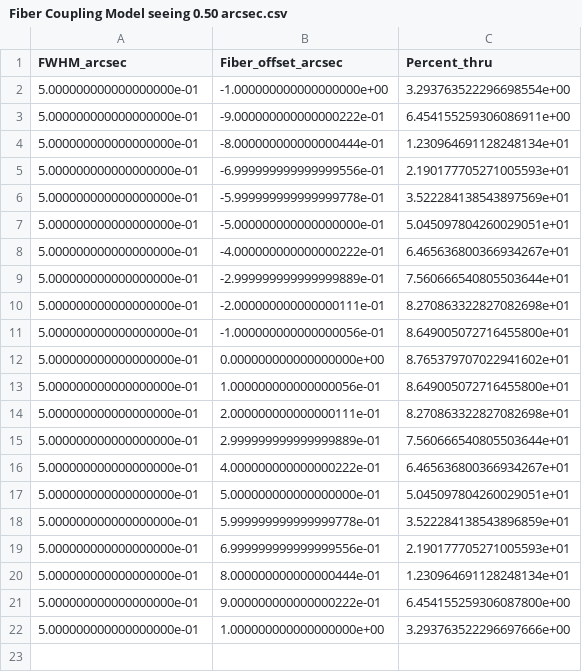
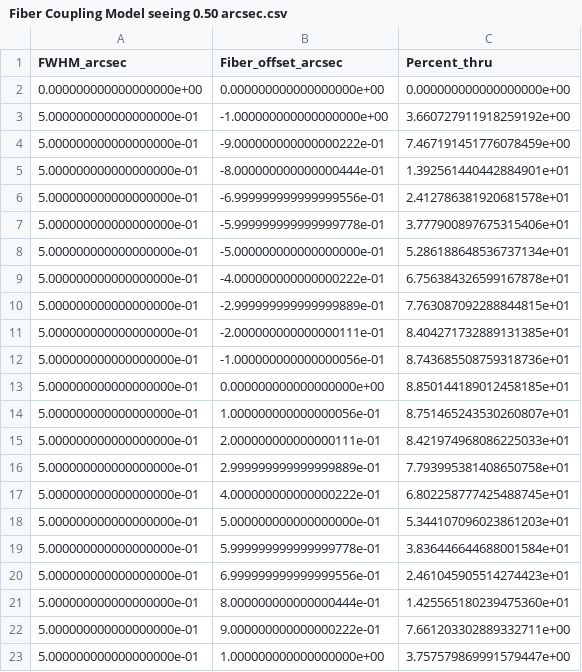
Before and after one commit to KeckObservatory/KPFTranslator, a CSV file: kpf/analysis/Fiber Coupling Model seeing 0.50 arcsec.csv, drawn as a sheet.

Commit message:
Update models

```diff
--- a/kpf/analysis/Fiber Coupling Model seeing 0.50 arcsec.csv
+++ b/kpf/analysis/Fiber Coupling Model seeing 0.50 arcsec.csv
@@ -1,22 +1,23 @@
 FWHM_arcsec,Fiber_offset_arcsec,Percent_thru
-5.000000000000000000e-01,-1.000000000000000000e+00,3.293763522296698554e+00
-5.000000000000000000e-01,-9.000000000000000222e-01,6.454155259306086911e+00
-5.000000000000000000e-01,-8.000000000000000444e-01,1.230964691128248134e+01
-5.000000000000000000e-01,-6.999999999999999556e-01,2.190177705271005593e+01
-5.000000000000000000e-01,-5.999999999999999778e-01,3.522284138543897569e+01
-5.000000000000000000e-01,-5.000000000000000000e-01,5.045097804260029051e+01
-5.000000000000000000e-01,-4.000000000000000222e-01,6.465636800366934267e+01
-5.000000000000000000e-01,-2.999999999999999889e-01,7.560666540805503644e+01
-5.000000000000000000e-01,-2.000000000000000111e-01,8.270863322827082698e+01
-5.000000000000000000e-01,-1.000000000000000056e-01,8.649005072716455800e+01
-5.000000000000000000e-01,0.000000000000000000e+00,8.765379707022941602e+01
-5.000000000000000000e-01,1.000000000000000056e-01,8.649005072716455800e+01
-5.000000000000000000e-01,2.000000000000000111e-01,8.270863322827082698e+01
-5.000000000000000000e-01,2.999999999999999889e-01,7.560666540805503644e+01
-5.000000000000000000e-01,4.000000000000000222e-01,6.465636800366934267e+01
-5.000000000000000000e-01,5.000000000000000000e-01,5.045097804260029051e+01
-5.000000000000000000e-01,5.999999999999999778e-01,3.522284138543896859e+01
-5.000000000000000000e-01,6.999999999999999556e-01,2.190177705271005593e+01
-5.000000000000000000e-01,8.000000000000000444e-01,1.230964691128248134e+01
-5.000000000000000000e-01,9.000000000000000222e-01,6.454155259306087800e+00
-5.000000000000000000e-01,1.000000000000000000e+00,3.293763522296697666e+00
+0.000000000000000000e+00,0.000000000000000000e+00,0.000000000000000000e+00
+5.000000000000000000e-01,-1.000000000000000000e+00,3.660727911918259192e+00
+5.000000000000000000e-01,-9.000000000000000222e-01,7.467191451776078459e+00
+5.000000000000000000e-01,-8.000000000000000444e-01,1.392561440442884901e+01
+5.000000000000000000e-01,-6.999999999999999556e-01,2.412786381920681578e+01
+5.000000000000000000e-01,-5.999999999999999778e-01,3.777900897675315406e+01
+5.000000000000000000e-01,-5.000000000000000000e-01,5.286188648536737134e+01
+5.000000000000000000e-01,-4.000000000000000222e-01,6.756384326599167878e+01
+5.000000000000000000e-01,-2.999999999999999889e-01,7.763087092288844815e+01
+5.000000000000000000e-01,-2.000000000000000111e-01,8.404271732889131385e+01
+5.000000000000000000e-01,-1.000000000000000056e-01,8.743685508759318736e+01
+5.000000000000000000e-01,0.000000000000000000e+00,8.850144189012458185e+01
+5.000000000000000000e-01,1.000000000000000056e-01,8.751465243530260807e+01
+5.000000000000000000e-01,2.000000000000000111e-01,8.421974968086225033e+01
+5.000000000000000000e-01,2.999999999999999889e-01,7.793995381408650758e+01
+5.000000000000000000e-01,4.000000000000000222e-01,6.802258777425488745e+01
+5.000000000000000000e-01,5.000000000000000000e-01,5.344107096023861203e+01
+5.000000000000000000e-01,5.999999999999999778e-01,3.836446644688001584e+01
+5.000000000000000000e-01,6.999999999999999556e-01,2.461045905514274423e+01
+5.000000000000000000e-01,8.000000000000000444e-01,1.425565180239475360e+01
+5.000000000000000000e-01,9.000000000000000222e-01,7.661203302889332711e+00
+5.000000000000000000e-01,1.000000000000000000e+00,3.757579869991579447e+00
```
Also changed, not shown: kpf/analysis/Fiber Coupling Model seeing 0.70 arcsec.csv, kpf/analysis/Fiber Coupling Model seeing 0.90 arcsec.csv.
